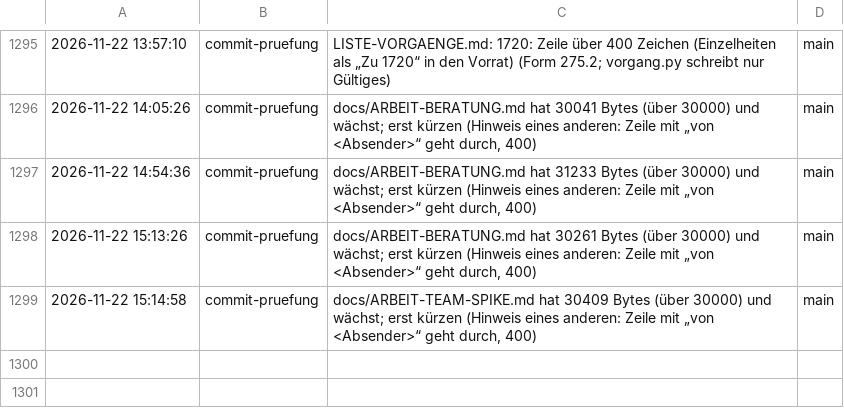
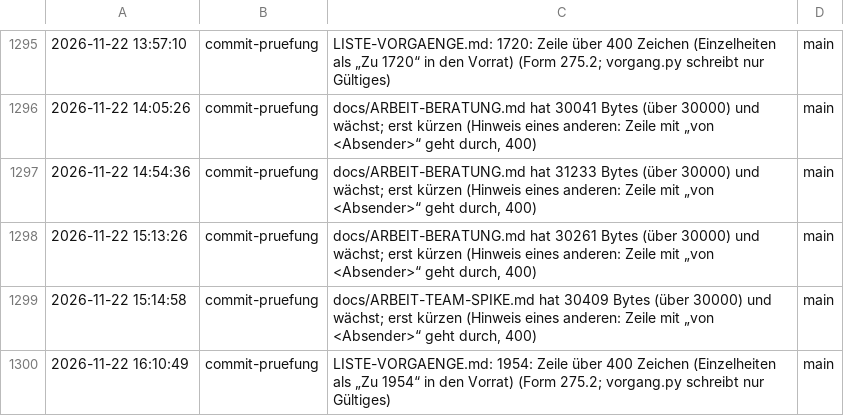
Before and after one commit to tramour-cmyk/androidapp_rpg_bornim, a TSV file: haken.tsv, drawn as a sheet; only a part is shown, gaps mark what is left out; the diff names each change by its address in the sheet, - before the commit and + after, or states it on an @@ line.

Commit message:
Haken: commit-pruefung

```diff
--- a/haken.tsv
+++ b/haken.tsv
+row 1300: 2026-11-22 16:10:49 | commit-pruefung | LISTE-VORGAENGE.md: 1954: Zeile über 400 Zeichen (Einzelheiten als „Zu 1954“ in den Vorrat) (Form 275.2; vorgang.py schreibt nur Gültiges) | main
```
